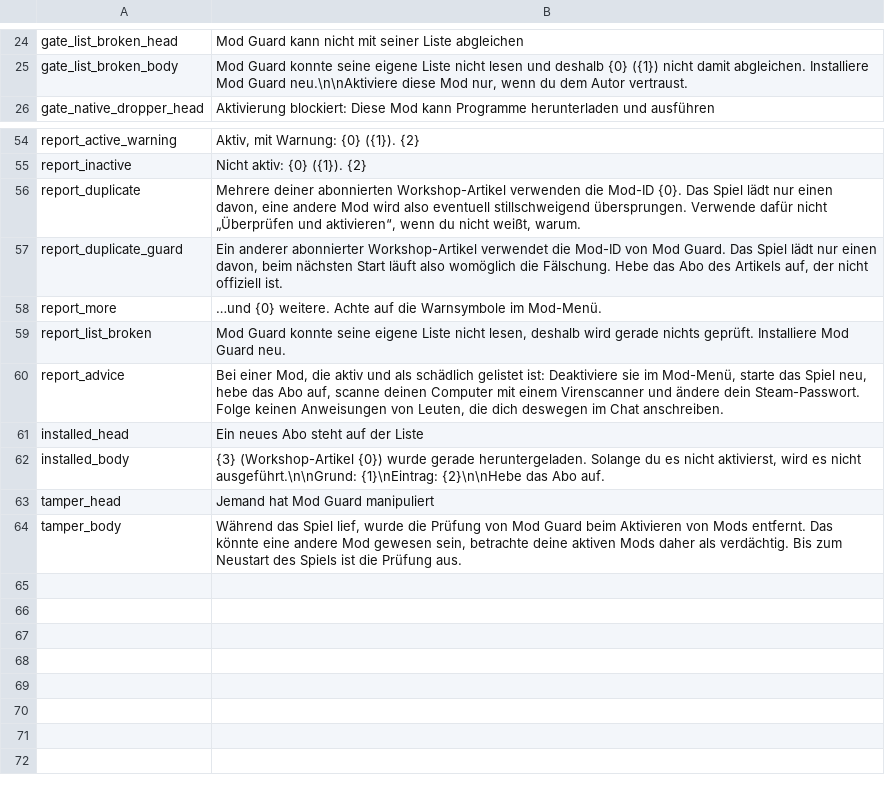
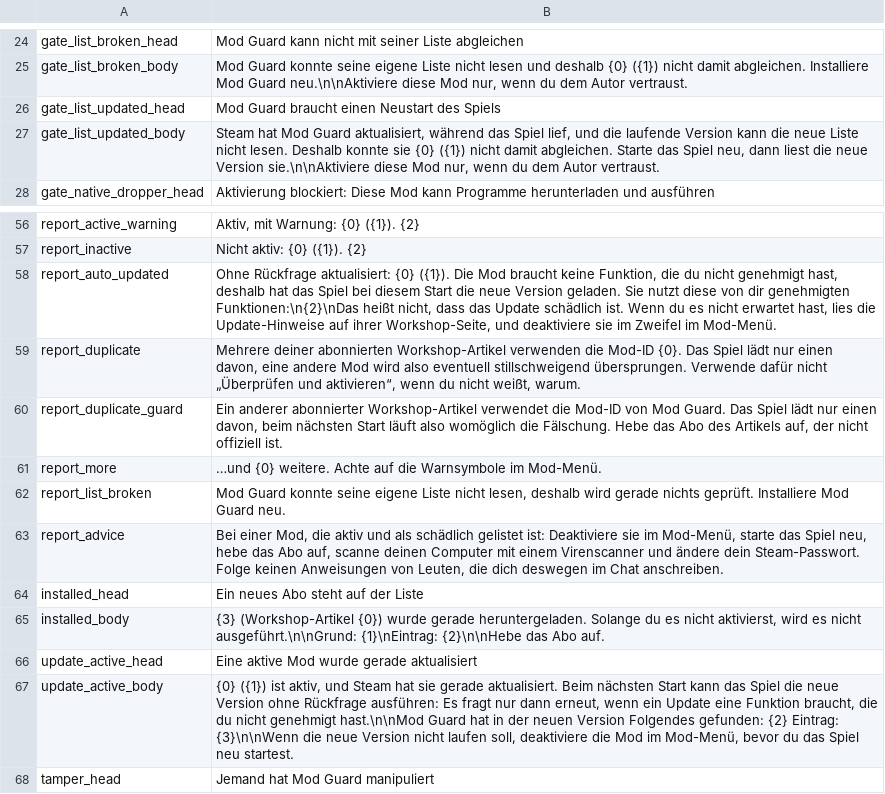
Before and after one commit to Modguard-source/probably-stolen-modguard, a CSV file: src/ModGuard/Localization/de.csv, drawn as a sheet; only a part is shown, gaps mark what is left out; the shorter side is filled out with more unchanged rows; the diff names each change by its address in the sheet, - before the commit and + after, or states it on an @@ line.

```diff
--- a/src/ModGuard/Localization/de.csv
+++ b/src/ModGuard/Localization/de.csv
+row 26: gate_list_updated_head | Mod Guard braucht einen Neustart des Spiels
+row 27: gate_list_updated_body | Steam hat Mod Guard aktualisiert, während das Spiel lief, und die laufende Version kann die neue Liste nicht lesen. Deshalb konnte sie {0} ({1}) nicht damit abgleichen. Starte das Spiel neu, dann liest die neue Version sie.\n\nAktiviere diese Mod nur, wenn du dem Autor vertraust.
+row 58: report_auto_updated | Ohne Rückfrage aktualisiert: {0} ({1}). Die Mod braucht keine Funktion, die du nicht genehmigt hast, deshalb hat das Spiel bei diesem Start die neue Version geladen. Sie nutzt diese von dir genehmigten Funktionen:\n{2}\nDas heißt nicht, dass das Update schädlich ist. Wenn du es nicht erwartet hast, lies die Update-Hinweise auf ihrer Workshop-Seite, und deaktiviere sie im Zweifel im Mod-Menü.
+row 66: update_active_head | Eine aktive Mod wurde gerade aktualisiert
+row 67: update_active_body | {0} ({1}) ist aktiv, und Steam hat sie gerade aktualisiert. Beim nächsten Start kann das Spiel die neue Version ohne Rückfrage ausführen: Es fragt nur dann erneut, wenn ein Update eine Funktion braucht, die du nicht genehmigt hast.\n\nMod Guard hat in der neuen Version Folgendes gefunden: {2} Eintrag: {3}\n\nWenn die neue Version nicht laufen soll, deaktiviere die Mod im Mod-Menü, bevor du das Spiel neu startest.
```
Also changed, not shown: src/ModGuard/Localization/es.csv, src/ModGuard/Localization/fr.csv, 13 other files.
